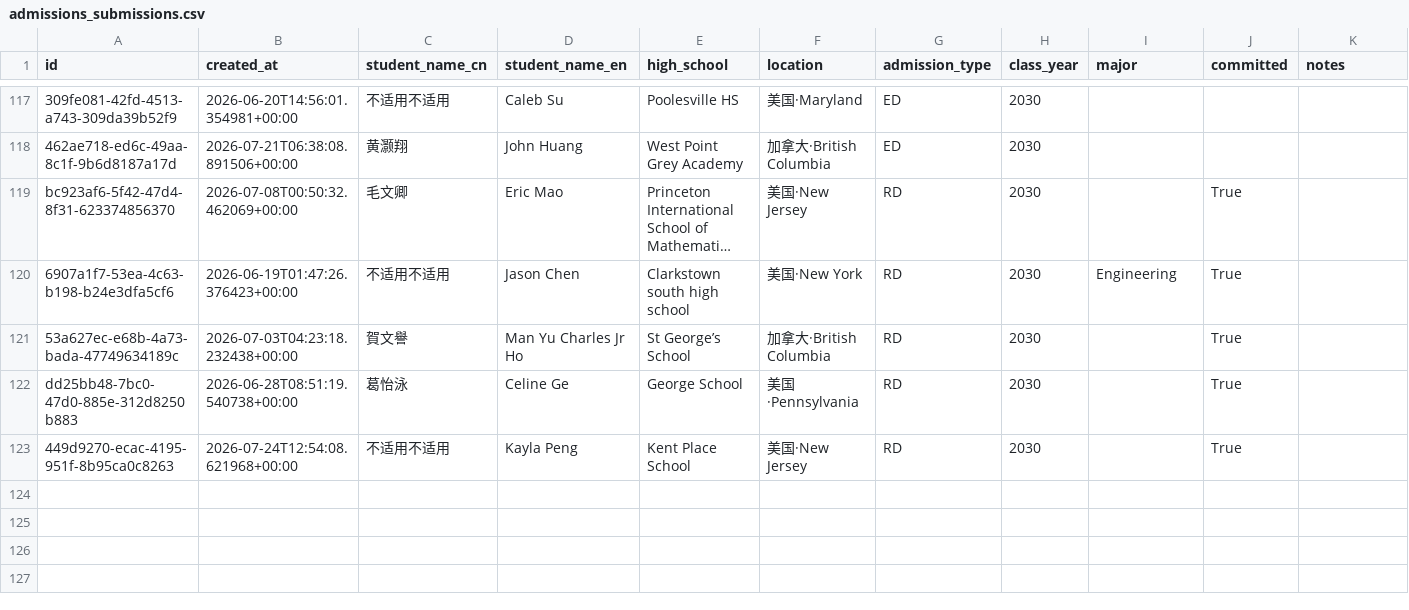
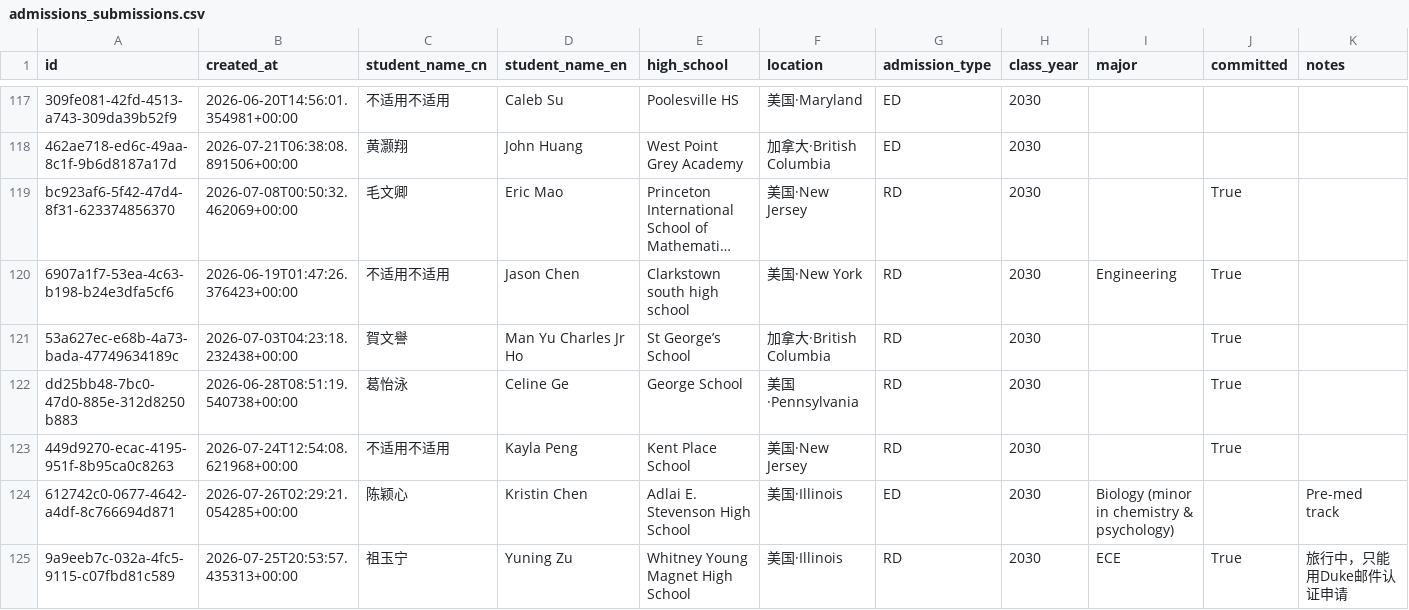
Before and after one commit to parentsduke/parentsduke, a CSV file: backup/latest/admissions_submissions.csv, drawn as a sheet; only a part is shown, gaps mark what is left out; long unchanged cells end in …; rows hold the shown columns only; the diff names each change by its address in the sheet, - before the commit and + after, or states it on an @@ line.

```diff
--- a/backup/latest/admissions_submissions.csv
+++ b/backup/latest/admissions_submissions.csv
+row 124: 612742c0-0677-4642-a4df-8c766694d871 | 2026-07-26T02:29:21.054285+00:00 | 陈颖心 | Kristin Chen | Adlai E. Stevenson High School | 美国·Illinois | ED | 2030 | Biology (minor in chemistry & psychology) |  | Pre-med track
+row 125: 9a9eeb7c-032a-4fc5-9115-c07fbd81c589 | 2026-07-25T20:53:57.435313+00:00 | 祖玉宁 | Yuning Zu | Whitney Young Magnet High School | 美国·Illinois | RD | 2030 | ECE | True | 旅行中，只能用Duke邮件认证申请
```
Also changed, not shown: backup/latest/private_qr_links.csv, 1 other file.
